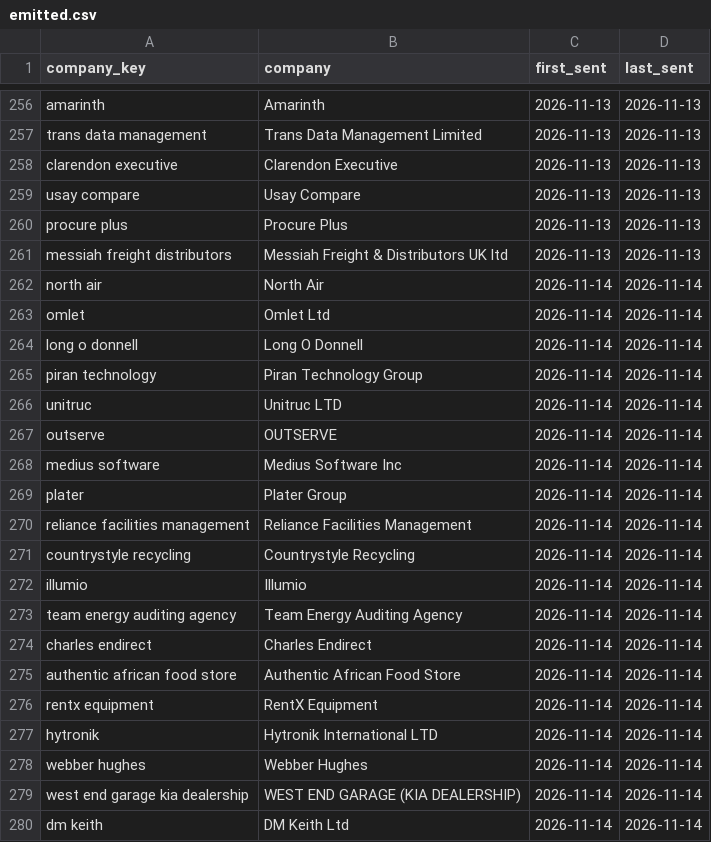
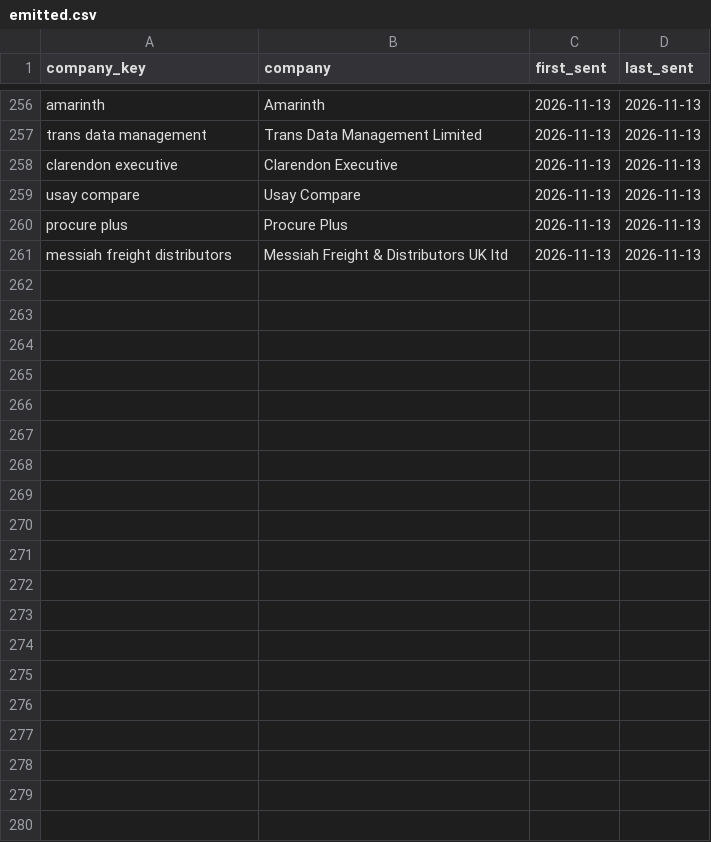
Before and after one commit to Manandhisdog1982/uk-job-watch, a CSV file: data/emitted.csv, drawn as a sheet; only a part is shown, gaps mark what is left out; the diff covers the shown part only; the diff names each change by its address in the sheet, - before the commit and + after, or states it on an @@ line.

```diff
--- a/data/emitted.csv
+++ b/data/emitted.csv
-row 262: north air | North Air | 2026-11-14 | 2026-11-14
-row 263: omlet | Omlet Ltd | 2026-11-14 | 2026-11-14
-row 264: long o donnell | Long O Donnell | 2026-11-14 | 2026-11-14
-row 265: piran technology | Piran Technology Group | 2026-11-14 | 2026-11-14
-row 266: unitruc | Unitruc LTD | 2026-11-14 | 2026-11-14
-row 267: outserve | OUTSERVE | 2026-11-14 | 2026-11-14
-row 268: medius software | Medius Software Inc | 2026-11-14 | 2026-11-14
-row 269: plater | Plater Group | 2026-11-14 | 2026-11-14
-row 270: reliance facilities management | Reliance Facilities Management | 2026-11-14 | 2026-11-14
-row 271: countrystyle recycling | Countrystyle Recycling | 2026-11-14 | 2026-11-14
-row 272: illumio | Illumio | 2026-11-14 | 2026-11-14
-row 273: team energy auditing agency | Team Energy Auditing Agency | 2026-11-14 | 2026-11-14
-row 274: charles endirect | Charles Endirect | 2026-11-14 | 2026-11-14
-row 275: authentic african food store | Authentic African Food Store | 2026-11-14 | 2026-11-14
-row 276: rentx equipment | RentX Equipment | 2026-11-14 | 2026-11-14
-row 277: hytronik | Hytronik International LTD | 2026-11-14 | 2026-11-14
-row 278: webber hughes | Webber Hughes | 2026-11-14 | 2026-11-14
-row 279: west end garage kia dealership | WEST END GARAGE (KIA DEALERSHIP) | 2026-11-14 | 2026-11-14
-row 280: dm keith | DM Keith Ltd | 2026-11-14 | 2026-11-14
```
Also changed, not shown: 11 removed rows elsewhere in this file, data/latest_jobs.csv, data/leads.csv, 5 other files.
